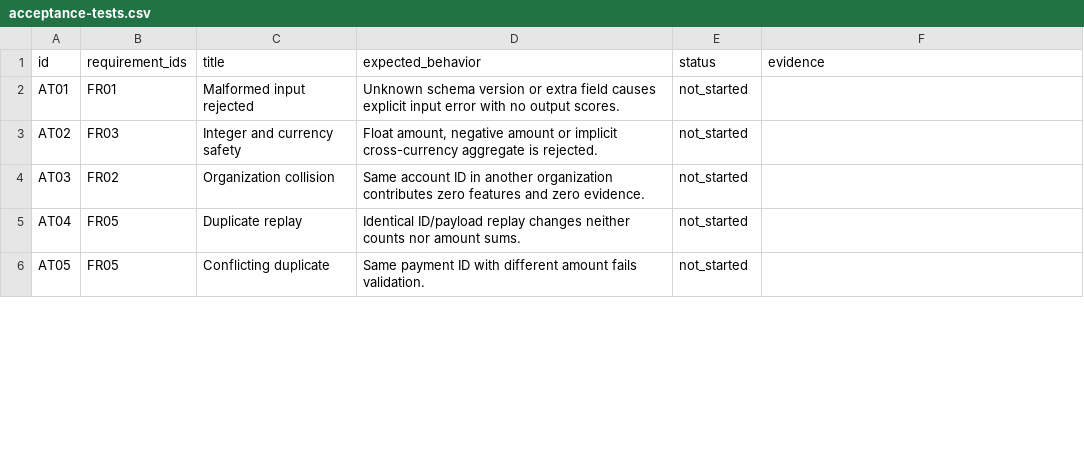
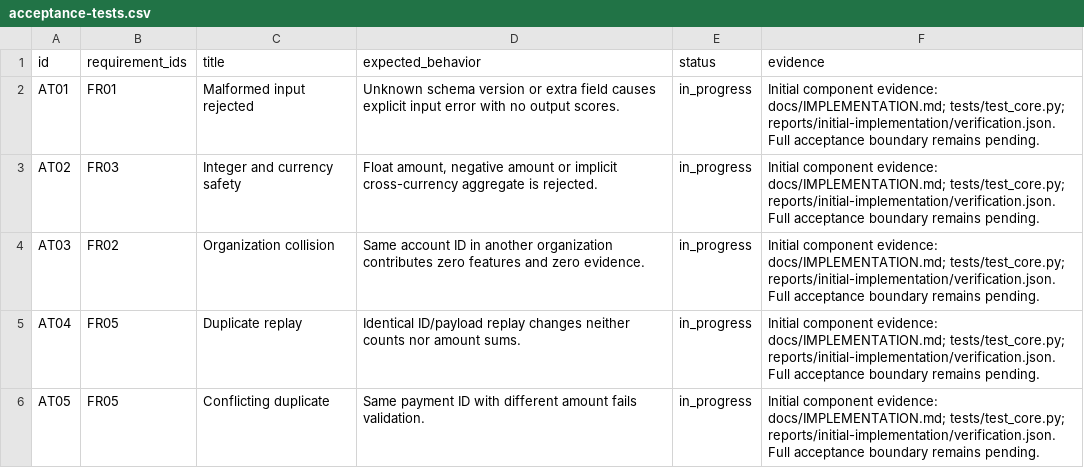
Before and after one commit to vishwanathmuthuraman/Transaction-Fraud-Lab, a CSV file: planning/acceptance-tests.csv, drawn as a sheet; only a part is shown; the diff covers the shown part only.

```diff
--- a/planning/acceptance-tests.csv
+++ b/planning/acceptance-tests.csv
@@ -1,6 +1,6 @@
 id,requirement_ids,title,expected_behavior,status,evidence
-AT01,FR01,Malformed input rejected,Unknown schema version or extra field causes explicit input error with no output scores.,not_started,
-AT02,FR03,Integer and currency safety,"Float amount, negative amount or implicit cross-currency aggregate is rejected.",not_started,
-AT03,FR02,Organization collision,Same account ID in another organization contributes zero features and zero evidence.,not_started,
-AT04,FR05,Duplicate replay,Identical ID/payload replay changes neither counts nor amount sums.,not_started,
-AT05,FR05,Conflicting duplicate,Same payment ID with different amount fails validation.,not_started,
+AT01,FR01,Malformed input rejected,Unknown schema version or extra field causes explicit input error with no output scores.,in_progress,Initial component evidence: docs/IMPLEMENTATION.md; tests/test_core.py; reports/initial-implementation/verification.json. Full acceptance boundary remains pending.
+AT02,FR03,Integer and currency safety,"Float amount, negative amount or implicit cross-currency aggregate is rejected.",in_progress,Initial component evidence: docs/IMPLEMENTATION.md; tests/test_core.py; reports/initial-implementation/verification.json. Full acceptance boundary remains pending.
+AT03,FR02,Organization collision,Same account ID in another organization contributes zero features and zero evidence.,in_progress,Initial component evidence: docs/IMPLEMENTATION.md; tests/test_core.py; reports/initial-implementation/verification.json. Full acceptance boundary remains pending.
+AT04,FR05,Duplicate replay,Identical ID/payload replay changes neither counts nor amount sums.,in_progress,Initial component evidence: docs/IMPLEMENTATION.md; tests/test_core.py; reports/initial-implementation/verification.json. Full acceptance boundary remains pending.
+AT05,FR05,Conflicting duplicate,Same payment ID with different amount fails validation.,in_progress,Initial component evidence: docs/IMPLEMENTATION.md; tests/test_core.py; reports/initial-implementation/verification.json. Full acceptance boundary remains pending.
```
Also changed, not shown: 14 edited cells elsewhere in this file, 22 other files.
